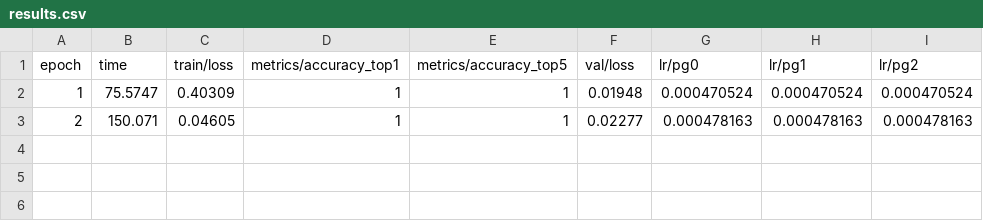
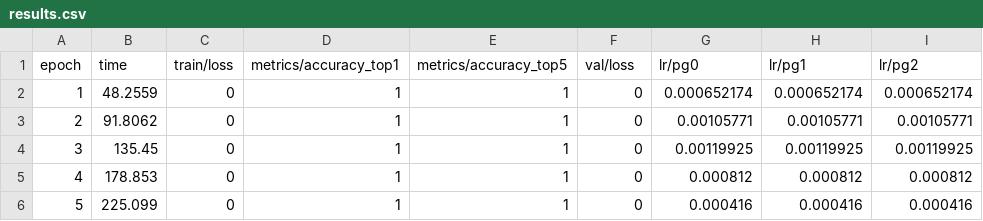
Before and after one commit to igortacu/sigmoig-lmml, a CSV file: Romania/data/data/coke_fanta_sprite/runs/cls/results.csv, drawn as a sheet.

Commit message:
romaniaaaaa

```diff
--- a/Romania/data/data/coke_fanta_sprite/runs/cls/results.csv
+++ b/Romania/data/data/coke_fanta_sprite/runs/cls/results.csv
@@ -1,3 +1,6 @@
 epoch,time,train/loss,metrics/accuracy_top1,metrics/accuracy_top5,val/loss,lr/pg0,lr/pg1,lr/pg2
-1,75.5747,0.40309,1,1,0.01948,0.000470524,0.000470524,0.000470524
-2,150.071,0.04605,1,1,0.02277,0.000478163,0.000478163,0.000478163
+1,48.2559,0,1,1,0,0.000652174,0.000652174,0.000652174
+2,91.8062,0,1,1,0,0.00105771,0.00105771,0.00105771
+3,135.45,0,1,1,0,0.00119925,0.00119925,0.00119925
+4,178.853,0,1,1,0,0.000812,0.000812,0.000812
+5,225.099,0,1,1,0,0.000416,0.000416,0.000416
```
Also changed, not shown: 13 other files.
